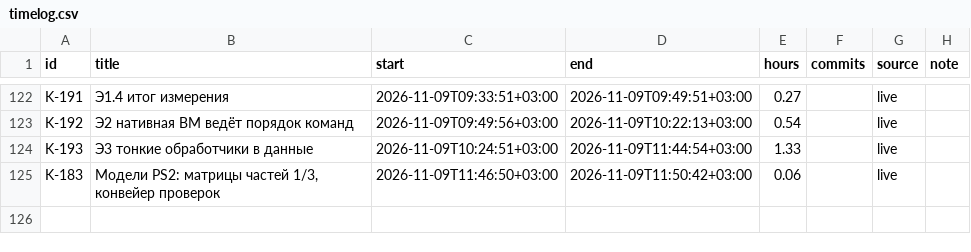
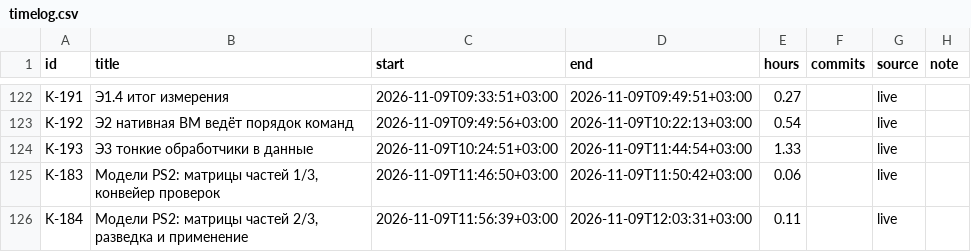
Before and after one commit to DmitriiTrifonov/sunpetal, a CSV file: tools/roadmap/timelog.csv, drawn as a sheet; only a part is shown, gaps mark what is left out.

```diff
--- a/tools/roadmap/timelog.csv
+++ b/tools/roadmap/timelog.csv
@@ -125 +125,2 @@ K-193,Э3 тонкие обработчики в данные,2026-11-09T10:24:5
 K-183,"Модели PS2: матрицы частей 1/3, конвейер проверок",2026-11-09T11:46:50+03:00,2026-11-09T11:50:42+03:00,0.06,,live,
+K-184,"Модели PS2: матрицы частей 2/3, разведка и применение",2026-11-09T11:56:39+03:00,2026-11-09T12:03:31+03:00,0.11,,live,
```
Also changed, not shown: 9 other files.
